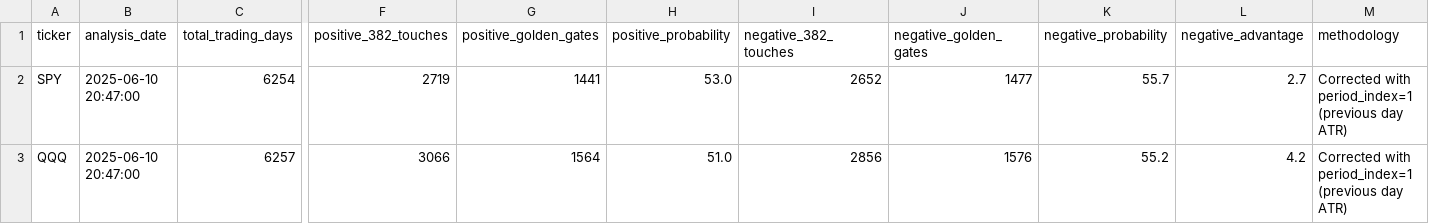
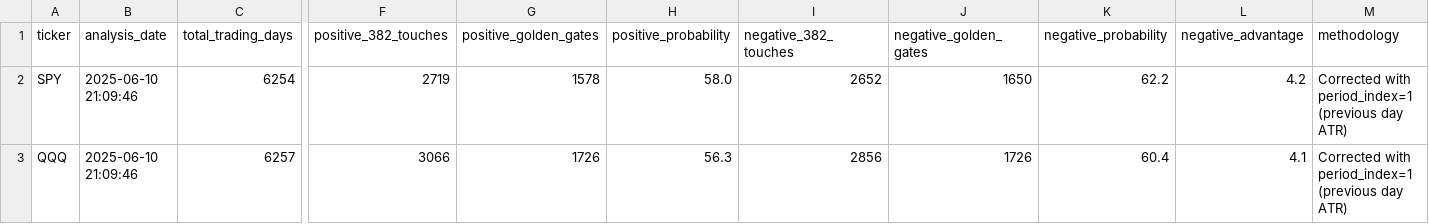
Before and after one commit to skrytz/skrytz.github.io, a CSV file: data/analysis_results/multi_ticker_golden_gate_summary.csv, drawn as a sheet; only a part is shown, gaps mark what is left out; the diff names each change by its address in the sheet, - before the commit and + after, or states it on an @@ line.

```diff
--- a/data/analysis_results/multi_ticker_golden_gate_summary.csv
+++ b/data/analysis_results/multi_ticker_golden_gate_summary.csv
-B2:B3 (analysis_date): 2025-06-10 20:47:00
+B2:B3 (analysis_date): 2025-06-10 21:09:46
-G2 (positive_golden_gates): 1441
+G2 (positive_golden_gates): 1578
-H2 (positive_probability): 53.0
+H2 (positive_probability): 58.0
-J2 (negative_golden_gates): 1477
+J2 (negative_golden_gates): 1650
-K2 (negative_probability): 55.7
+K2 (negative_probability): 62.2
-L2 (negative_advantage): 2.7
+L2 (negative_advantage): 4.2
-G3 (positive_golden_gates): 1564
+G3 (positive_golden_gates): 1726
-H3 (positive_probability): 51.0
+H3 (positive_probability): 56.3
-J3 (negative_golden_gates): 1576
+J3 (negative_golden_gates): 1726
-K3 (negative_probability): 55.2
+K3 (negative_probability): 60.4
-L3 (negative_advantage): 4.2
+L3 (negative_advantage): 4.1
```
Also changed, not shown: data/analysis_results/QQQ_golden_gate_2000_2025_corrected.csv, data/analysis_results/SPY_golden_gate_2000_2025_corrected.csv, 3 other files.
